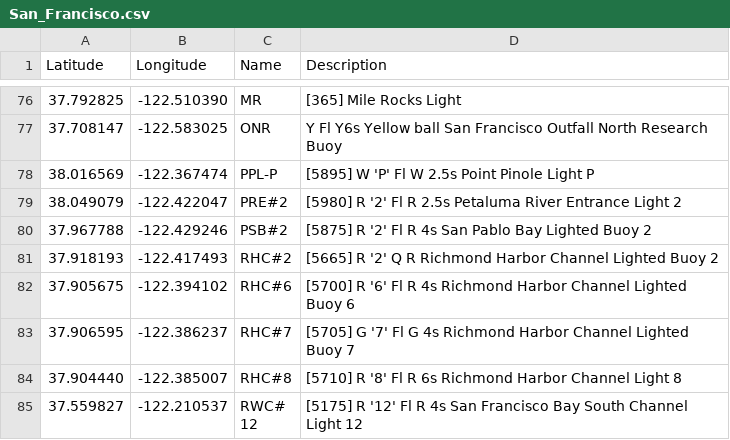
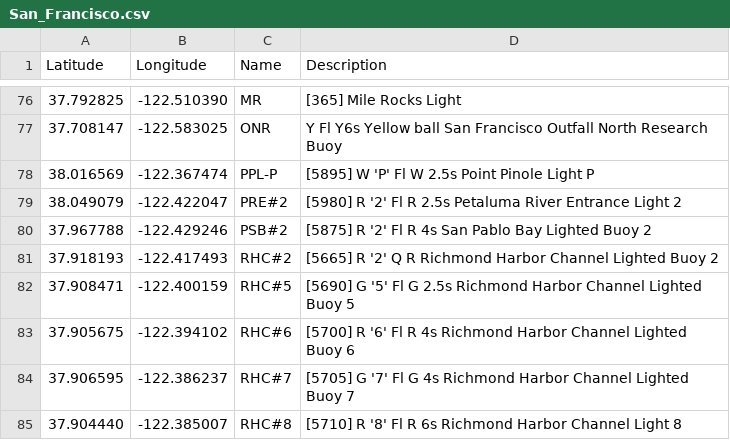
Before and after one commit to nkiesel/YRA-Marks, a CSV file: San_Francisco.csv, drawn as a sheet; only a part is shown, gaps mark what is left out; the shorter side is filled out with more unchanged rows.

Commit message:
added RHC#5

```diff
--- a/San_Francisco.csv
+++ b/San_Francisco.csv
@@ -81,2 +81,3 @@ Latitude,Longitude,Name,Description
 37.918193,-122.417493,"RHC#2","[5665] R '2' Q R Richmond Harbor Channel Lighted Buoy 2"
+37.908471,-122.400159,"RHC#5","[5690] G '5' Fl G 2.5s Richmond Harbor Channel Lighted Buoy 5"
 37.905675,-122.394102,"RHC#6","[5700] R '6' Fl R 4s Richmond Harbor Channel Lighted Buoy 6"
```
